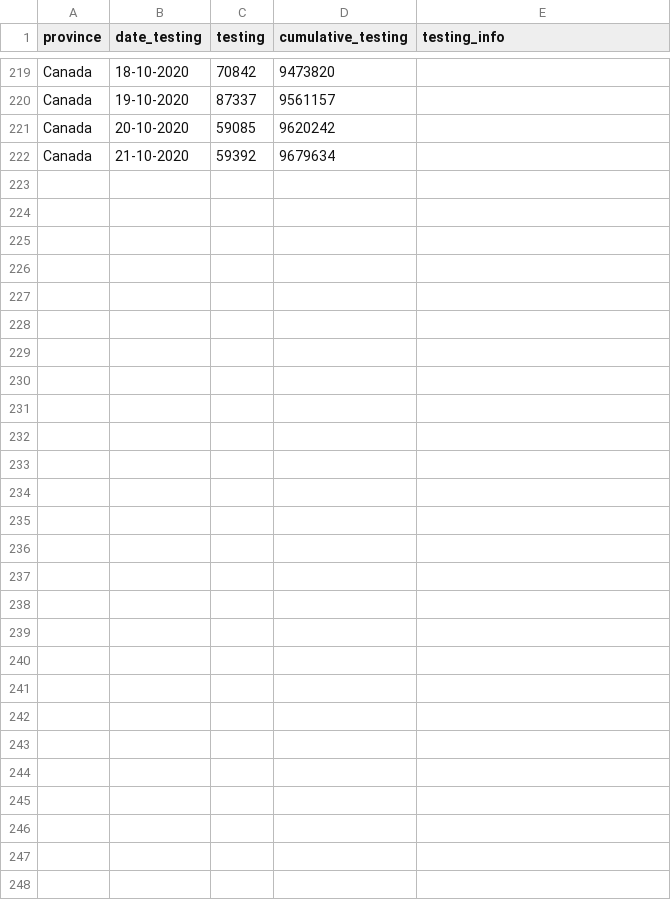
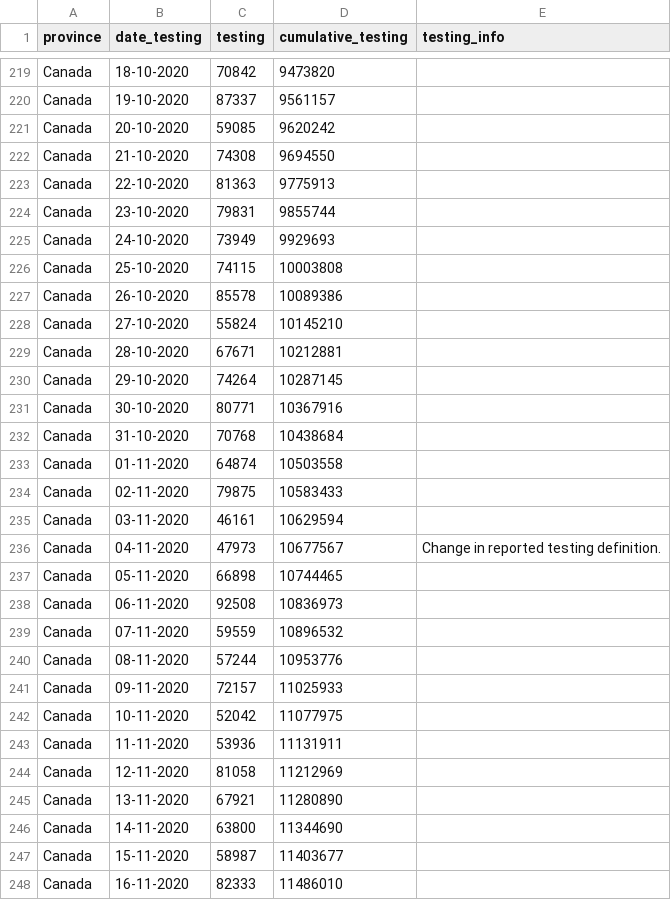
Before and after one commit to linpf/covid19-vis, a CSV file: data/Covid19Canada/timeseries_canada/testing_timeseries_canada.csv, drawn as a sheet; only a part is shown, gaps mark what is left out.

```diff
--- a/data/Covid19Canada/timeseries_canada/testing_timeseries_canada.csv
+++ b/data/Covid19Canada/timeseries_canada/testing_timeseries_canada.csv
@@ -221,2 +221,28 @@
 "Canada","20-10-2020",59085,9620242,""
-"Canada","21-10-2020",59392,9679634,""
+"Canada","21-10-2020",74308,9694550,""
+"Canada","22-10-2020",81363,9775913,""
+"Canada","23-10-2020",79831,9855744,""
+"Canada","24-10-2020",73949,9929693,""
+"Canada","25-10-2020",74115,10003808,""
+"Canada","26-10-2020",85578,10089386,""
+"Canada","27-10-2020",55824,10145210,""
+"Canada","28-10-2020",67671,10212881,""
+"Canada","29-10-2020",74264,10287145,""
+"Canada","30-10-2020",80771,10367916,""
+"Canada","31-10-2020",70768,10438684,""
+"Canada","01-11-2020",64874,10503558,""
+"Canada","02-11-2020",79875,10583433,""
+"Canada","03-11-2020",46161,10629594,""
+"Canada","04-11-2020",47973,10677567,"Change in reported testing definition."
+"Canada","05-11-2020",66898,10744465,""
+"Canada","06-11-2020",92508,10836973,""
+"Canada","07-11-2020",59559,10896532,""
+"Canada","08-11-2020",57244,10953776,""
+"Canada","09-11-2020",72157,11025933,""
+"Canada","10-11-2020",52042,11077975,""
+"Canada","11-11-2020",53936,11131911,""
+"Canada","12-11-2020",81058,11212969,""
+"Canada","13-11-2020",67921,11280890,""
+"Canada","14-11-2020",63800,11344690,""
+"Canada","15-11-2020",58987,11403677,""
+"Canada","16-11-2020",82333,11486010,""
```
Also changed, not shown: data/Covid19Canada/timeseries_canada/active_timeseries_canada.csv, data/Covid19Canada/timeseries_canada/cases_timeseries_canada.csv, 13 other files.
